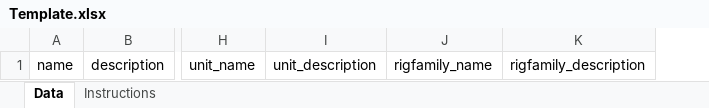
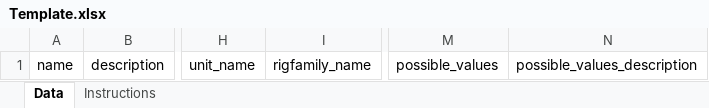
Before and after one commit to HampusAndersson01/Parameter-Database, an Excel workbook: Template.xlsx, sheet Data, drawn as a sheet; only a part is shown, gaps mark what is left out; values as stored, in another font and other column widths than the file's, no borders; removed rows and columns are numbered as before the commit, all else as after; the diff names each change by its address in the sheet, - before the commit and + after, or states it on an @@ line.

Commit message:
Updated excel template

```diff
--- a/Template.xlsx (sheet Data)
+++ b/Template.xlsx (sheet Data)
-column I, row 1: unit_description
-column K, row 1: rigfamily_description
+column M, row 1: possible_values
+column N, row 1: possible_values_description
```
Also changed, not shown: charts or pictures.
